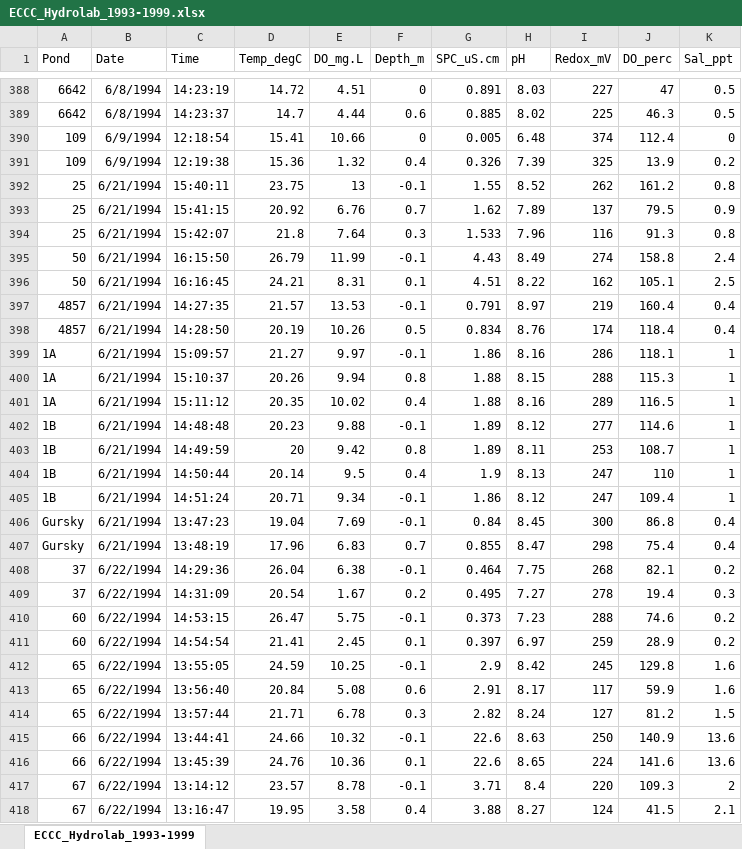
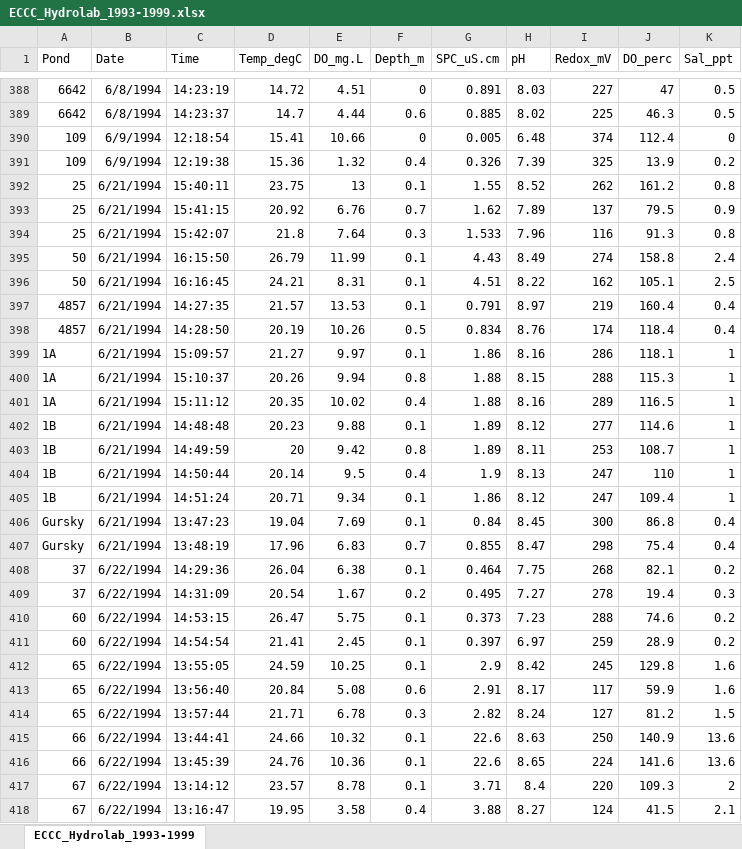
Before and after one commit to JLerminiaux/LDP-Internship, an Excel workbook: 00_rawdata/VijayDriveSDNWA/ECCC_Hydrolab_1993-1999.xlsx, sheet ECCC_Hydrolab_1993-1999, drawn as a sheet; only a part is shown, gaps mark what is left out; values as stored, in another font and other column widths than the file's, no borders; the diff covers the shown part only; the diff names each change by its address in the sheet, - before the commit and + after, or states it on an @@ line.

Commit message:
More ECCC cleanup

```diff
--- a/00_rawdata/VijayDriveSDNWA/ECCC_Hydrolab_1993-1999.xlsx (sheet ECCC_Hydrolab_1993-1999)
+++ b/00_rawdata/VijayDriveSDNWA/ECCC_Hydrolab_1993-1999.xlsx (sheet ECCC_Hydrolab_1993-1999)
-F392 (Depth_m): -0.1
+F392 (Depth_m): 0.1
-F395 (Depth_m): -0.1
+F395 (Depth_m): 0.1
-F397 (Depth_m): -0.1
+F397 (Depth_m): 0.1
-F399 (Depth_m): -0.1
+F399 (Depth_m): 0.1
-F402 (Depth_m): -0.1
+F402 (Depth_m): 0.1
-F405:F406 (Depth_m): -0.1
+F405:F406 (Depth_m): 0.1
-F408 (Depth_m): -0.1
+F408 (Depth_m): 0.1
-F410 (Depth_m): -0.1
+F410 (Depth_m): 0.1
-F412 (Depth_m): -0.1
+F412 (Depth_m): 0.1
-F415 (Depth_m): -0.1
+F415 (Depth_m): 0.1
-F417 (Depth_m): -0.1
+F417 (Depth_m): 0.1
```
Also changed, not shown: 105 edited cells elsewhere in this sheet, 7 other files.
